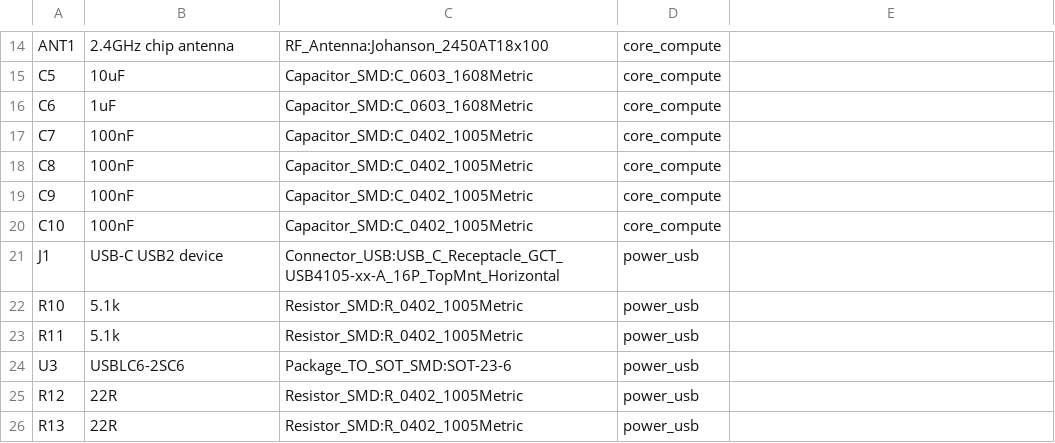
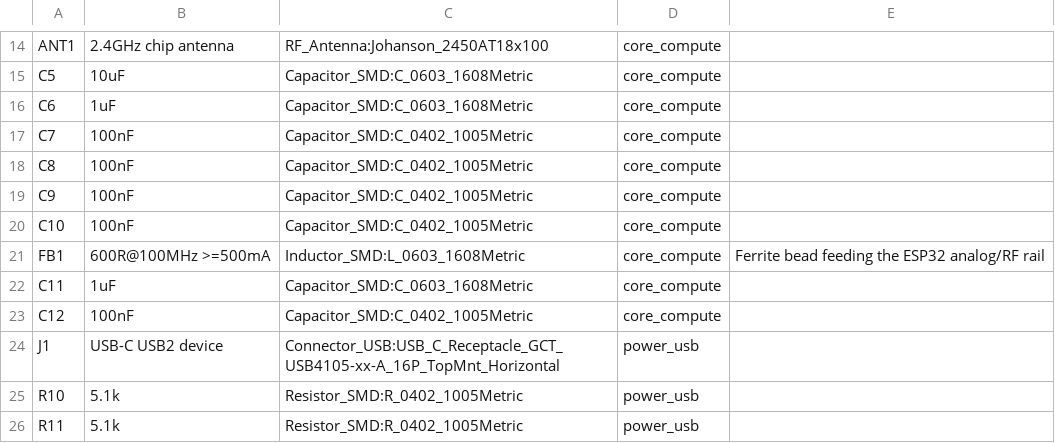
Before and after one commit to Circuit-Overtime/elixpo_ai_chapter, a CSV file: circuit/elixpo/BOM_PRELIMINARY.csv, drawn as a sheet; only a part is shown, gaps mark what is left out; the shorter side is filled out with more unchanged rows; the diff covers the shown part only.

```diff
--- a/circuit/elixpo/BOM_PRELIMINARY.csv
+++ b/circuit/elixpo/BOM_PRELIMINARY.csv
@@ -20,2 +20,5 @@ C9,100nF,Capacitor_SMD:C_0402_1005Metric,core_compute,
 C10,100nF,Capacitor_SMD:C_0402_1005Metric,core_compute,
+FB1,600R@100MHz >=500mA,Inductor_SMD:L_0603_1608Metric,core_compute,Ferrite bead feeding the ESP32 analog/RF rail
+C11,1uF,Capacitor_SMD:C_0603_1608Metric,core_compute,
+C12,100nF,Capacitor_SMD:C_0402_1005Metric,core_compute,
 J1,USB-C USB2 device,Connector_USB:USB_C_Receptacle_GCT_USB4105-xx-A_16P_TopMnt_Horizontal,power_usb,
```
Also changed, not shown: 13 added rows and 5 edited cells elsewhere in this file, 10 other files.
